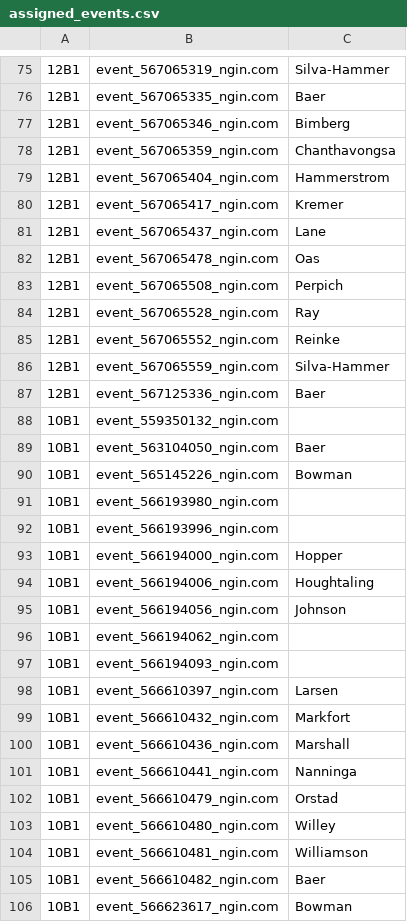
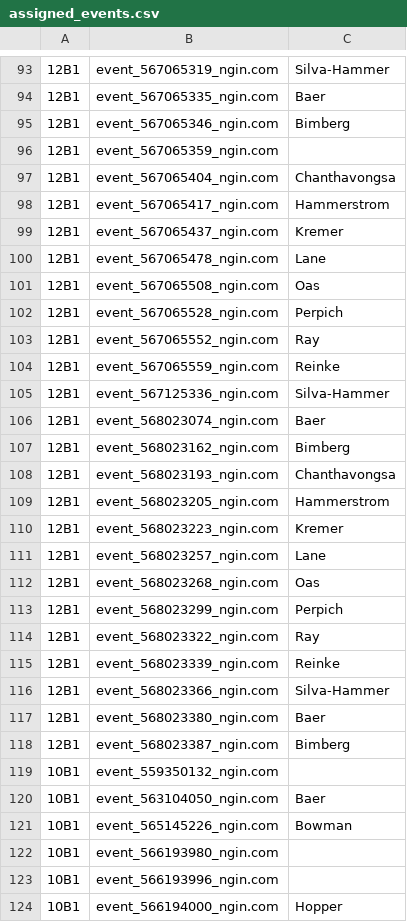
Before and after one commit to norm0/lockerroom, a CSV file: assigned_events.csv, drawn as a sheet; only a part is shown, gaps mark what is left out; the shorter side is filled out with more unchanged rows; addresses are those after the commit; the diff covers the shown part only; the diff names each change by its address in the sheet, - before the commit and + after, or states it on an @@ line.

```diff
--- a/assigned_events.csv
+++ b/assigned_events.csv
-C96: Chanthavongsa
+C96: (empty)
-C97: Hammerstrom
+C97: Chanthavongsa
-C98: Kremer
+C98: Hammerstrom
-C99: Lane
+C99: Kremer
-C100: Oas
+C100: Lane
-C101: Perpich
+C101: Oas
-C102: Ray
+C102: Perpich
-C103: Reinke
+C103: Ray
-C104: Silva-Hammer
+C104: Reinke
-C105: Baer
+C105: Silva-Hammer
+row 106: 12B1 | event_568023074_ngin.com | Baer
+row 107: 12B1 | event_568023162_ngin.com | Bimberg
+row 108: 12B1 | event_568023193_ngin.com | Chanthavongsa
+row 109: 12B1 | event_568023205_ngin.com | Hammerstrom
+row 110: 12B1 | event_568023223_ngin.com | Kremer
+row 111: 12B1 | event_568023257_ngin.com | Lane
+row 112: 12B1 | event_568023268_ngin.com | Oas
+row 113: 12B1 | event_568023299_ngin.com | Perpich
+row 114: 12B1 | event_568023322_ngin.com | Ray
+row 115: 12B1 | event_568023339_ngin.com | Reinke
+row 116: 12B1 | event_568023366_ngin.com | Silva-Hammer
+row 117: 12B1 | event_568023380_ngin.com | Baer
+row 118: 12B1 | event_568023387_ngin.com | Bimberg
```
Also changed, not shown: 42 added rows elsewhere in this file, 4 other files.
